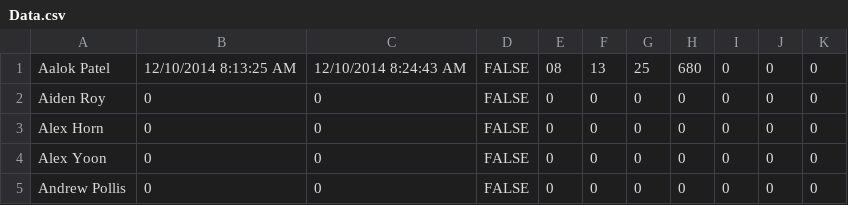
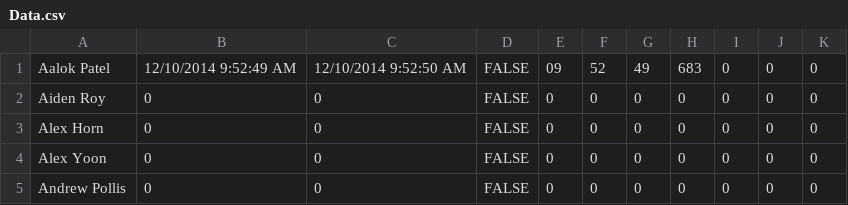
Before and after one commit to prifken/robotics3958, a CSV file: Application/Data/Data.csv, drawn as a sheet; only a part is shown.

```diff
--- a/Application/Data/Data.csv
+++ b/Application/Data/Data.csv
@@ -1,2 +1,2 @@
-Aalok Patel,12/10/2014 8:13:25 AM,12/10/2014 8:24:43 AM,FALSE,08,13,25,680,0,0,0
+Aalok Patel,12/10/2014 9:52:49 AM,12/10/2014 9:52:50 AM,FALSE,09,52,49,683,0,0,0
 Aiden Roy,0,0,FALSE,0,0,0,0,0,0,0
```
Also changed, not shown: 6 other files.
